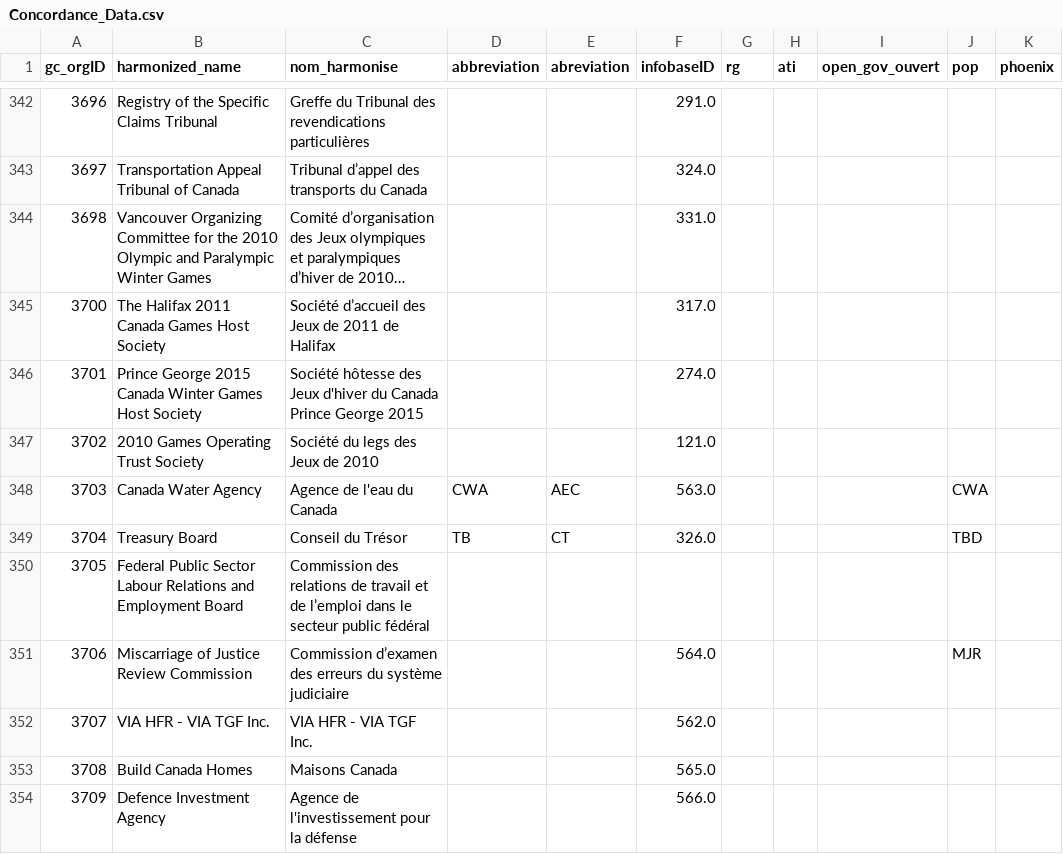
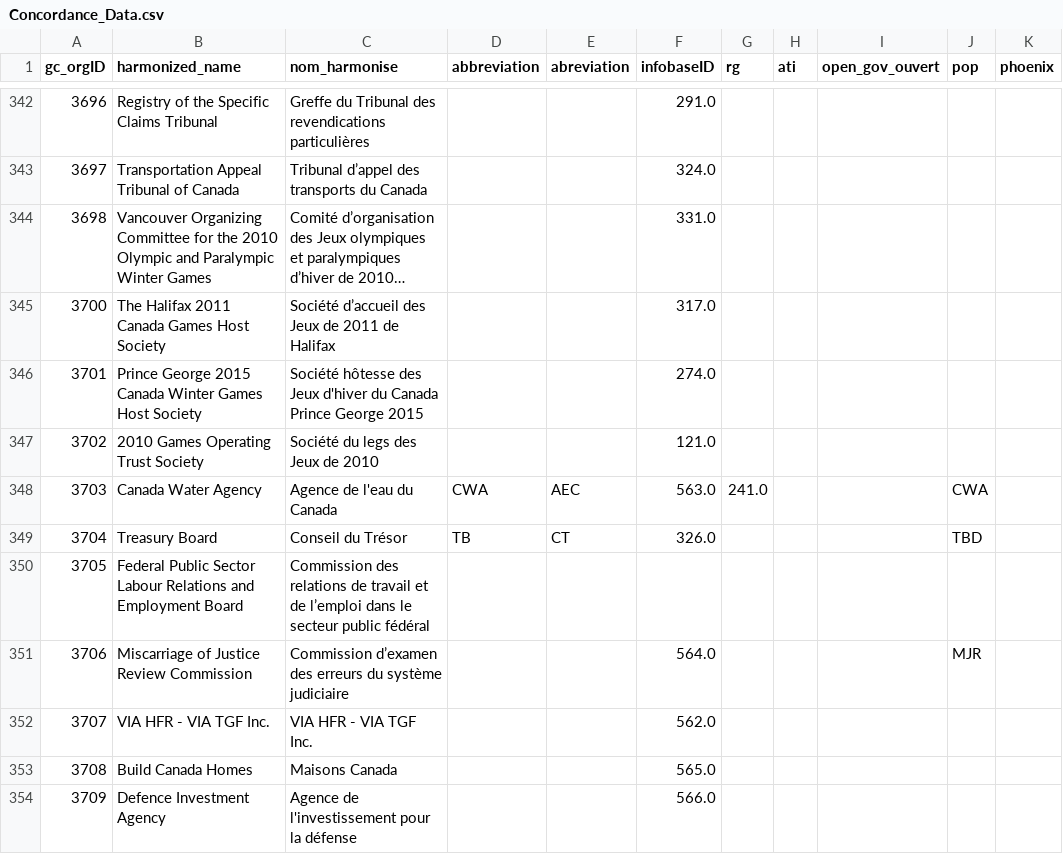
Before and after one commit to Jmikelittle/DRS_changlog, a CSV file: downloaded_datasets/Concordance_Data.csv, drawn as a sheet; only a part is shown, gaps mark what is left out; long unchanged cells end in …; the diff names each change by its address in the sheet, - before the commit and + after, or states it on an @@ line.

```diff
--- a/downloaded_datasets/Concordance_Data.csv
+++ b/downloaded_datasets/Concordance_Data.csv
-G348 (rg): (empty)
+G348 (rg): 241.0
```
Also changed, not shown: changelogs/Concordance_Data_changelog.csv, 1 other file.
